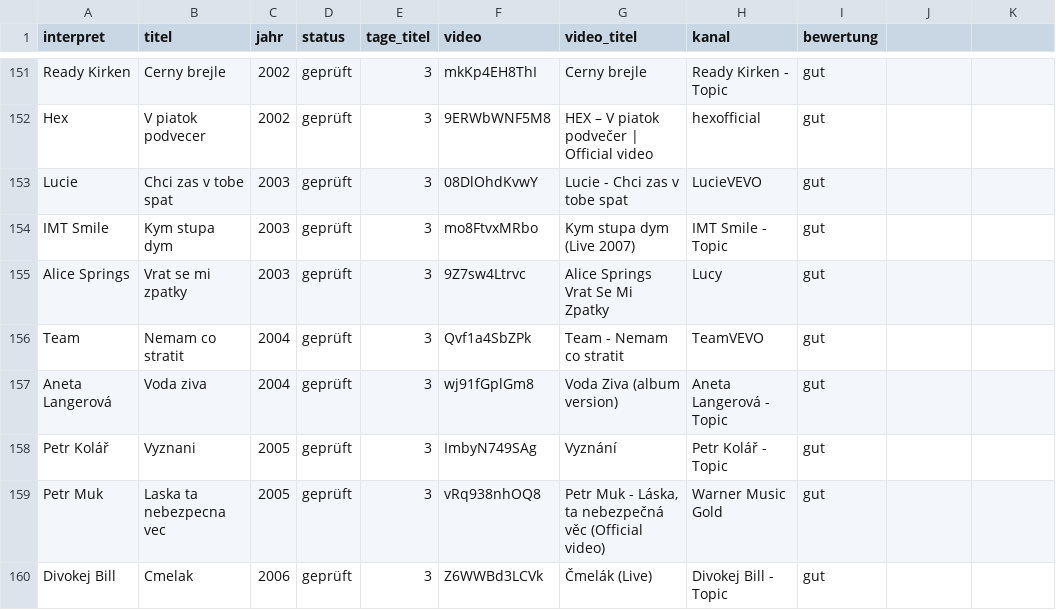
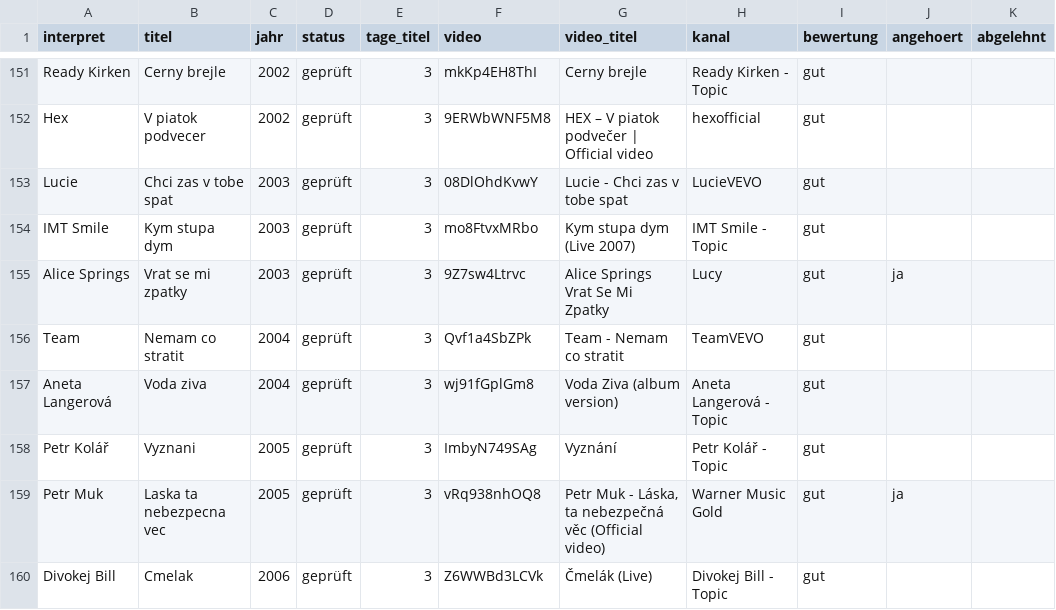
Before and after one commit to fammarek/Czechster, a CSV file: daten/kandidaten_videos.csv, drawn as a sheet; only a part is shown, gaps mark what is left out; the diff covers the shown part only.

```diff
--- a/daten/kandidaten_videos.csv
+++ b/daten/kandidaten_videos.csv
@@ -1 +1 @@
-interpret;titel;jahr;status;tage_titel;video;video_titel;kanal;bewertung
+interpret;titel;jahr;status;tage_titel;video;video_titel;kanal;bewertung;angehoert;abgelehnt
@@ -155 +155 @@ IMT Smile;Kym stupa dym;2003;geprüft;3;mo8FtvxMRbo;Kym stupa dym (Live 2007);IM
-Alice Springs;Vrat se mi zpatky;2003;geprüft;3;9Z7sw4Ltrvc;Alice Springs Vrat Se Mi Zpatky;Lucy;gut
+Alice Springs;Vrat se mi zpatky;2003;geprüft;3;9Z7sw4Ltrvc;Alice Springs Vrat Se Mi Zpatky;Lucy;gut;ja;
@@ -159 +159 @@ Petr Kolář;Vyznani;2005;geprüft;3;ImbyN749SAg;Vyznání;Petr Kolář - Topic;
-Petr Muk;Laska ta nebezpecna vec;2005;geprüft;3;vRq938nhOQ8;Petr Muk -  Láska, ta nebezpečná věc (Official video);Warner Music Gold;gut
+Petr Muk;Laska ta nebezpecna vec;2005;geprüft;3;vRq938nhOQ8;Petr Muk -  Láska, ta nebezpečná věc (Official video);Warner Music Gold;gut;ja;
```
Also changed, not shown: 81 edited cells elsewhere in this file, 2 other files.
